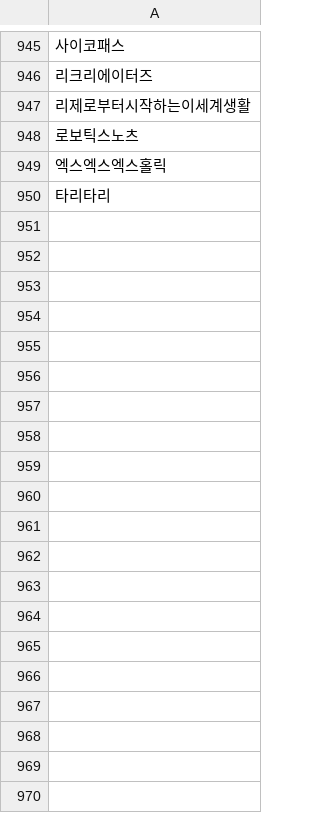
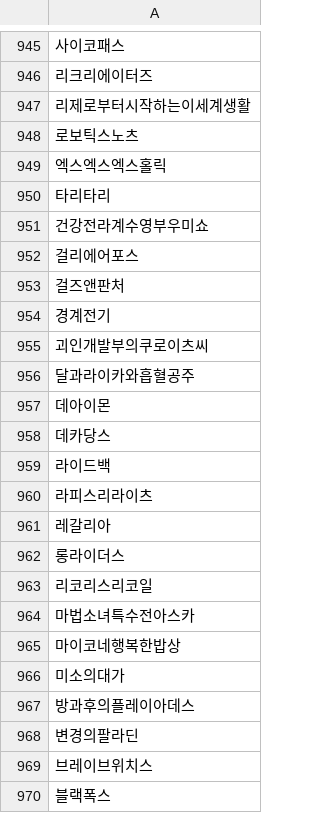
Before and after one commit to wndk7720/Bot, a CSV file: app/src/main/assets/ani_quiz.csv, drawn as a sheet; only a part is shown, gaps mark what is left out; the diff covers the shown part only.

Commit message:
Add content to ani_quiz.csv

```diff
--- a/app/src/main/assets/ani_quiz.csv
+++ b/app/src/main/assets/ani_quiz.csv
@@ -950 +950,21 @@
 타리타리
+건강전라계수영부우미쇼
+걸리에어포스
+걸즈앤판처
+경계전기
+괴인개발부의쿠로이츠씨
+달과라이카와흡혈공주
+데아이몬
+데카당스
+라이드백
+라피스리라이츠
+레갈리아
+롱라이더스
+리코리스리코일
+마법소녀특수전아스카
+마이코네행복한밥상
+미소의대가
+방과후의플레이아데스
+변경의팔라딘
+브레이브위치스
+블랙폭스
```
Also changed, not shown: 40 added rows elsewhere in this file.
